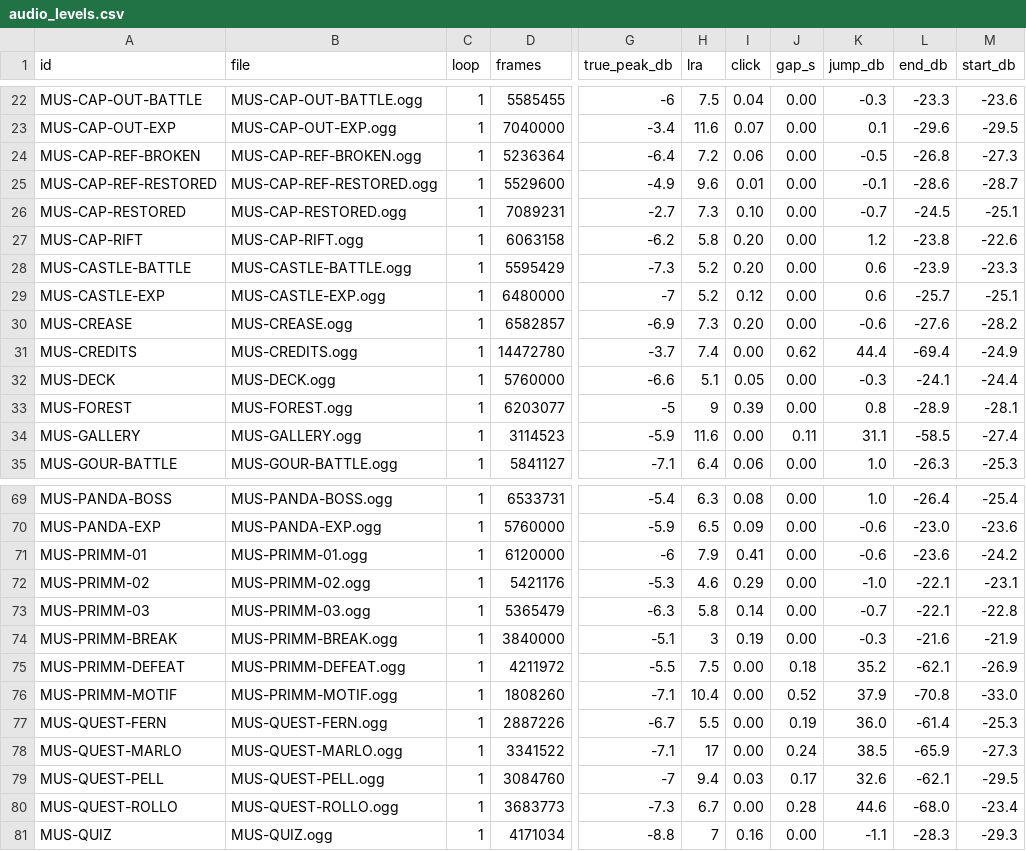
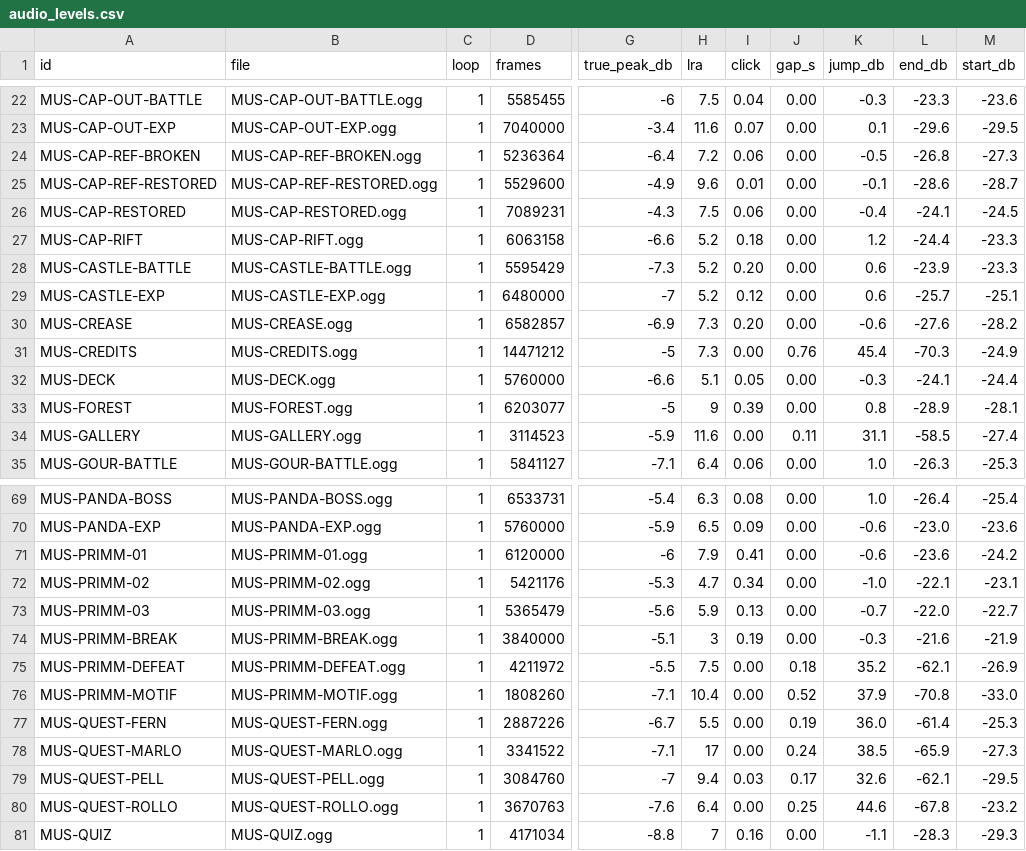
Before and after one commit to Aglowatz/Deckbuilder-rpg, a CSV file: data/source/audio_levels.csv, drawn as a sheet; only a part is shown, gaps mark what is left out; the diff names each change by its address in the sheet, - before the commit and + after, or states it on an @@ line.

```diff
--- a/data/source/audio_levels.csv
+++ b/data/source/audio_levels.csv
-G26 (true_peak_db): -2.7
+G26 (true_peak_db): -4.3
-H26 (lra): 7.3
+H26 (lra): 7.5
-I26 (click): 0.10
+I26 (click): 0.06
-K26 (jump_db): -0.7
+K26 (jump_db): -0.4
-L26 (end_db): -24.5
+L26 (end_db): -24.1
-M26 (start_db): -25.1
+M26 (start_db): -24.5
-G27 (true_peak_db): -6.2
+G27 (true_peak_db): -6.6
-H27 (lra): 5.8
+H27 (lra): 5.2
-I27 (click): 0.20
+I27 (click): 0.18
-L27 (end_db): -23.8
+L27 (end_db): -24.4
-M27 (start_db): -22.6
+M27 (start_db): -23.3
-D31 (frames): 14472780
+D31 (frames): 14471212
-G31 (true_peak_db): -3.7
+G31 (true_peak_db): -5
-H31 (lra): 7.4
+H31 (lra): 7.3
-J31 (gap_s): 0.62
+J31 (gap_s): 0.76
-K31 (jump_db): 44.4
+K31 (jump_db): 45.4
-L31 (end_db): -69.4
+L31 (end_db): -70.3
-H72 (lra): 4.6
+H72 (lra): 4.7
-I72 (click): 0.29
+I72 (click): 0.34
-G73 (true_peak_db): -6.3
+G73 (true_peak_db): -5.6
-H73 (lra): 5.8
+H73 (lra): 5.9
-I73 (click): 0.14
+I73 (click): 0.13
-L73 (end_db): -22.1
+L73 (end_db): -22.0
-M73 (start_db): -22.8
+M73 (start_db): -22.7
-D80 (frames): 3683773
+D80 (frames): 3670763
-G80 (true_peak_db): -7.3
+G80 (true_peak_db): -7.6
-H80 (lra): 6.7
+H80 (lra): 6.4
-J80 (gap_s): 0.28
+J80 (gap_s): 0.25
-L80 (end_db): -68.0
+L80 (end_db): -67.8
-M80 (start_db): -23.4
+M80 (start_db): -23.2
```
Also changed, not shown: data/source/audio_import_manifest.csv, 12 other files.
